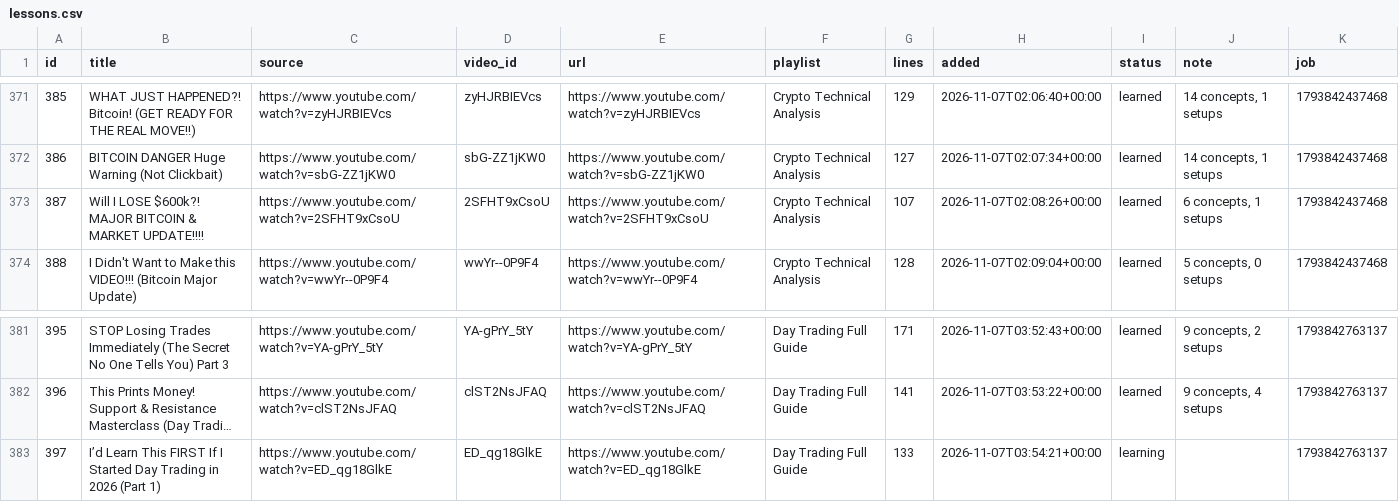
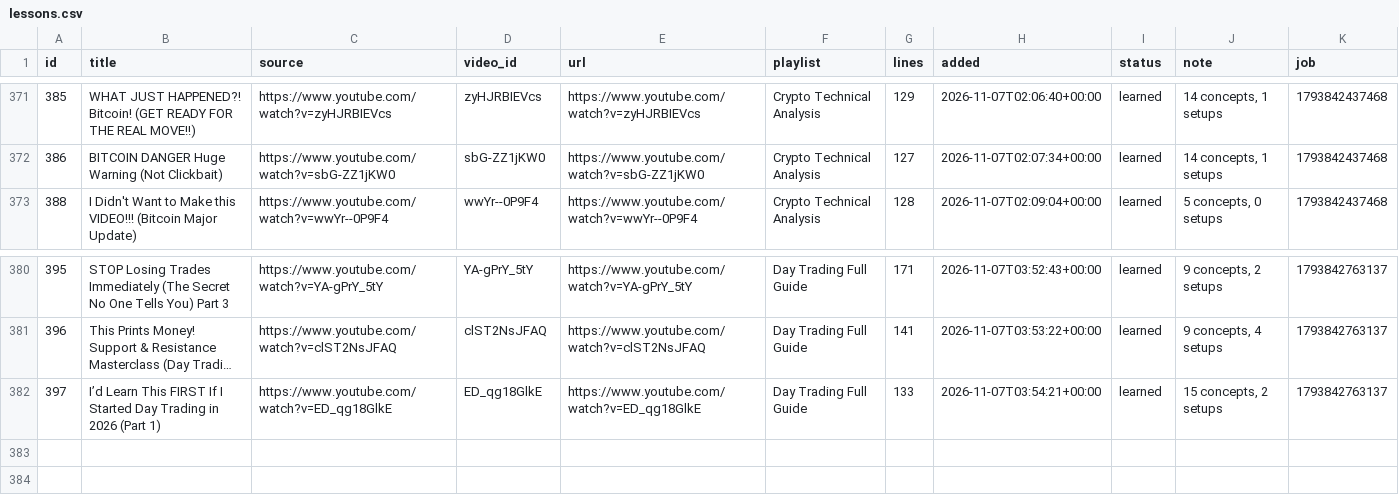
Before and after one commit to ethangoebel1499-jpg/Claude, a CSV file: apprentice/lessons.csv, drawn as a sheet; only a part is shown, gaps mark what is left out; long unchanged cells end in …; removed rows and columns are numbered as before the commit, all else as after; the diff names each change by its address in the sheet, - before the commit and + after, or states it on an @@ line.

```diff
--- a/apprentice/lessons.csv
+++ b/apprentice/lessons.csv
-row 373: 387 | Will I LOSE $600k?! MAJOR BITCOIN & MARKET UPDATE!!!! | https://www.youtube.com/watch?v=2SFHT9xCsoU | 2SFHT9xCsoU | https://www.youtube.com/watch?v=2SFHT9xCsoU | Crypto Technical Analysis | 107 | 2026-11-07T02:08:26+00:00 | learned | 6 concepts, 1 setups | 1793842437468
-I382 (status): learning
+I382 (status): learned
-J382 (note): (empty)
+J382 (note): 15 concepts, 2 setups
```
Also changed, not shown: paper_trades/equity.csv, paper_trades/runs.csv, 5 other files.
